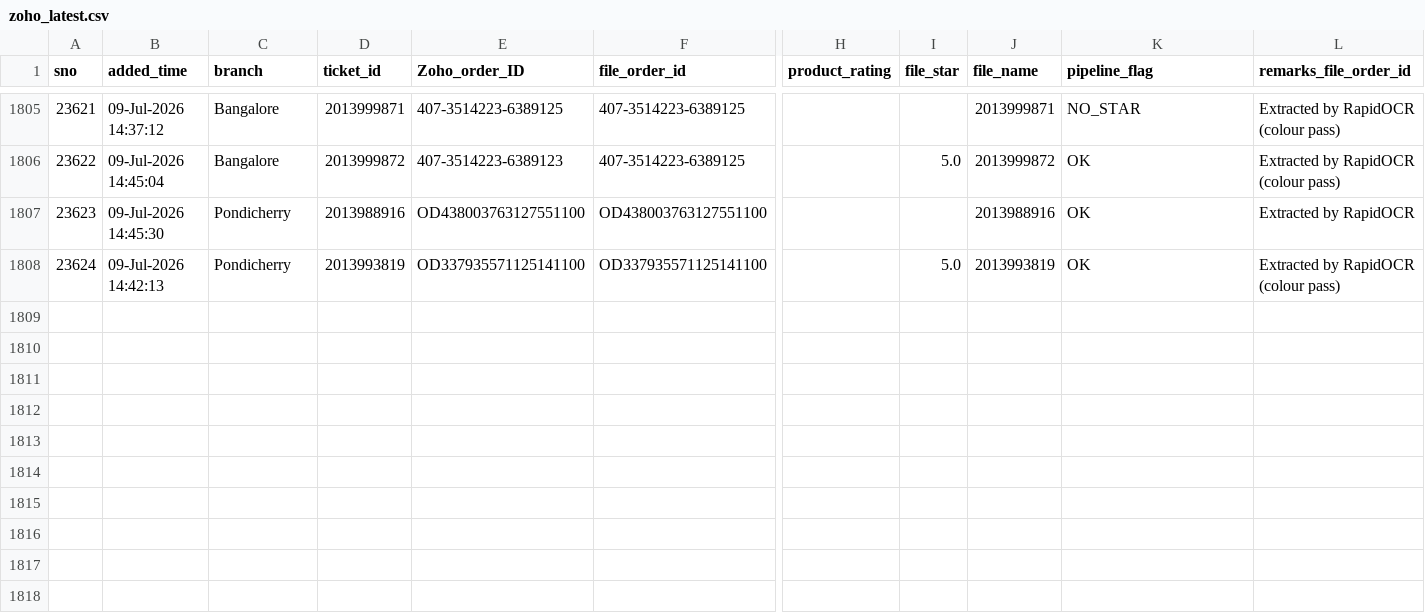
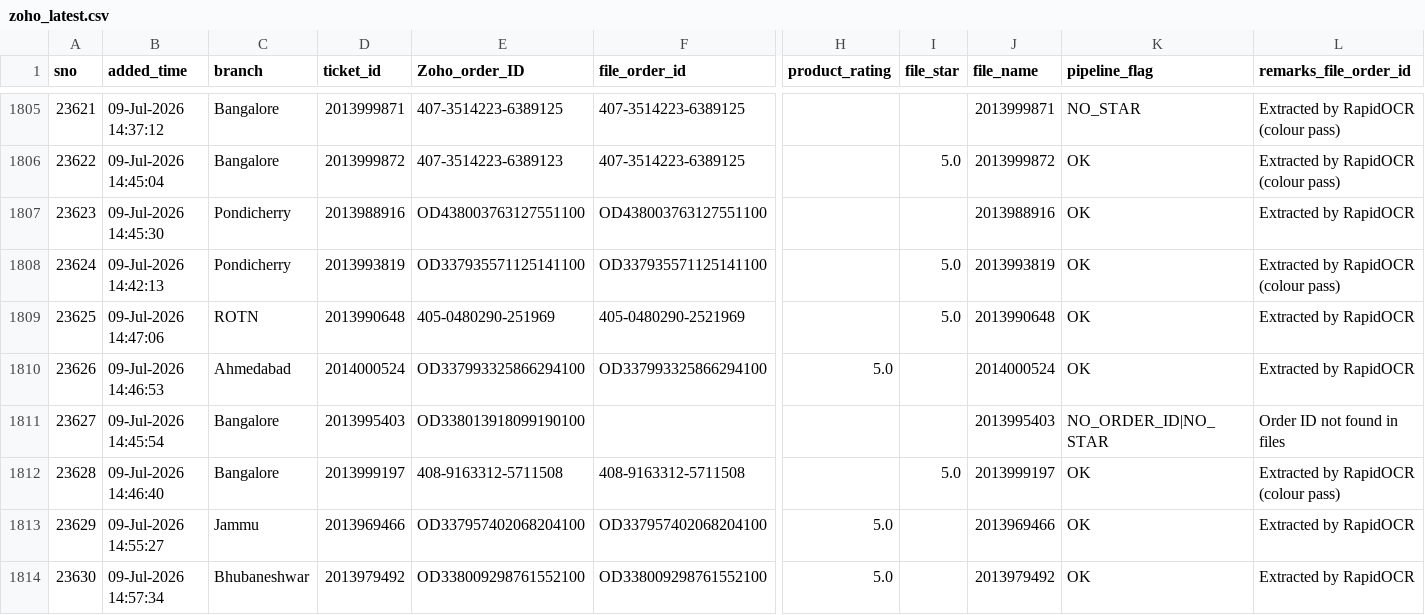
Before and after one commit to BobCantBuild/zoho-image-pipeline, a CSV file: data/zoho_latest.csv, drawn as a sheet; only a part is shown, gaps mark what is left out; rows hold the shown columns only; the diff names each change by its address in the sheet, - before the commit and + after, or states it on an @@ line.

Commit message:
auto: update dashboard data — 1813 records [2026-07-09 15:59]

```diff
--- a/data/zoho_latest.csv
+++ b/data/zoho_latest.csv
+row 1809: 23625 | 09-Jul-2026 14:47:06 | ROTN | 2013990648 | 405-0480290-251969 | 405-0480290-2521969 |  | 5.0 | 2013990648 | OK | Extracted by RapidOCR
+row 1810: 23626 | 09-Jul-2026 14:46:53 | Ahmedabad | 2014000524 | OD337993325866294100 | OD337993325866294100 | 5.0 |  | 2014000524 | OK | Extracted by RapidOCR
+row 1811: 23627 | 09-Jul-2026 14:45:54 | Bangalore | 2013995403 | OD338013918099190100 |  |  |  | 2013995403 | NO_ORDER_ID|NO_STAR | Order ID not found in files
+row 1812: 23628 | 09-Jul-2026 14:46:40 | Bangalore | 2013999197 | 408-9163312-5711508 | 408-9163312-5711508 |  | 5.0 | 2013999197 | OK | Extracted by RapidOCR (colour pass)
+row 1813: 23629 | 09-Jul-2026 14:55:27 | Jammu | 2013969466 | OD337957402068204100 | OD337957402068204100 | 5.0 |  | 2013969466 | OK | Extracted by RapidOCR
+row 1814: 23630 | 09-Jul-2026 14:57:34 | Bhubaneshwar | 2013979492 | OD338009298761552100 | OD338009298761552100 | 5.0 |  | 2013979492 | OK | Extracted by RapidOCR
```
